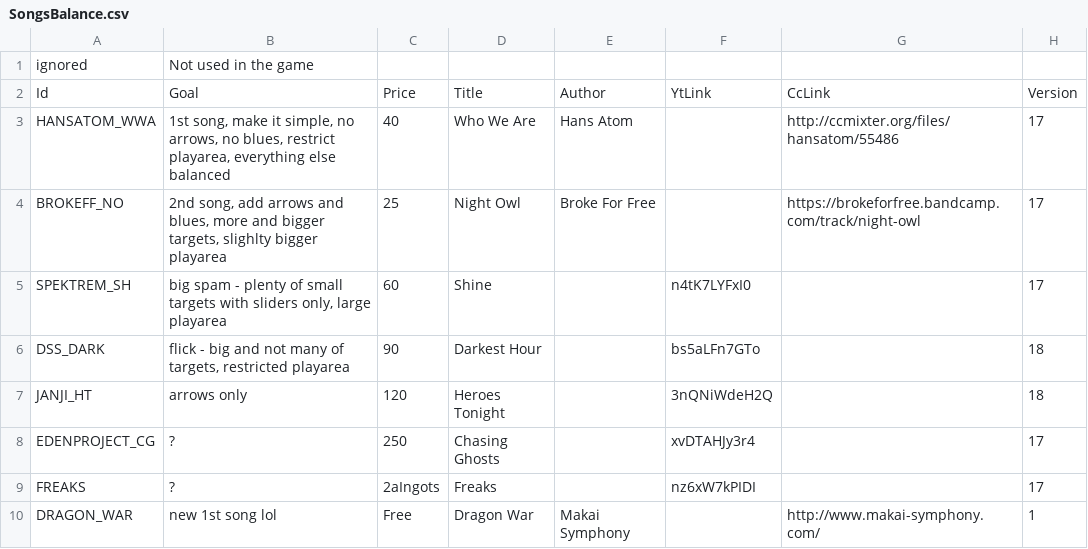
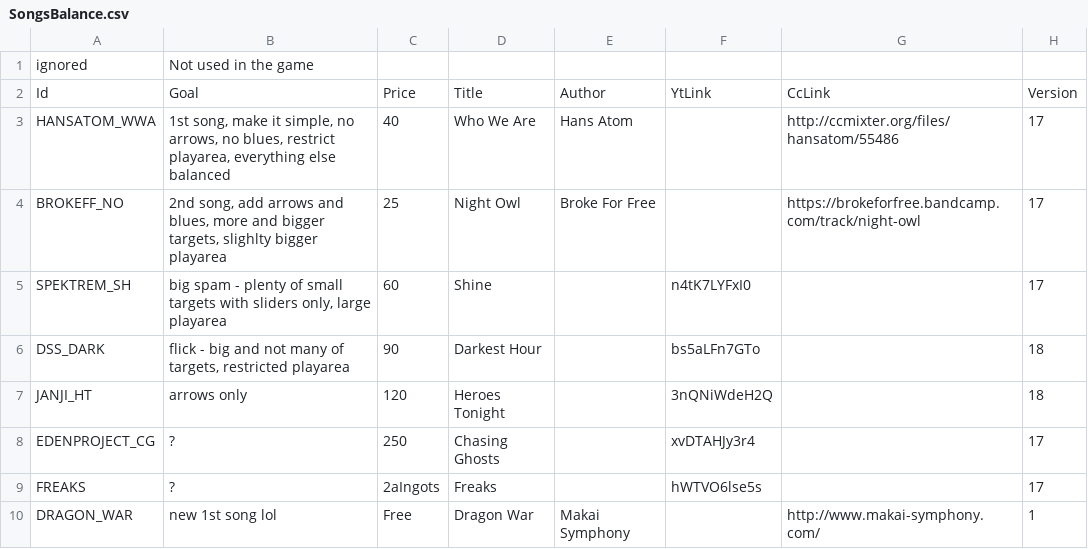
Before and after one commit to kamyker/BeatAim, a CSV file: gameDevBranch/SongsBalance.csv, drawn as a sheet; only a part is shown; the diff names each change by its address in the sheet, - before the commit and + after, or states it on an @@ line.

```diff
--- a/gameDevBranch/SongsBalance.csv
+++ b/gameDevBranch/SongsBalance.csv
-F9: nz6xW7kPIDI
+F9: hWTVO6lse5s
```
Also changed, not shown: game/SongsBalance.csv.
